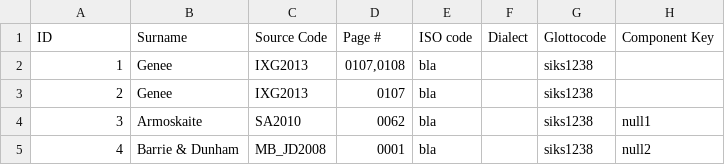
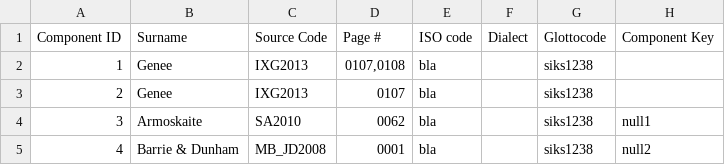
Before and after one commit to dwhieb/Nisinoon, a CSV file: data/csv/Blackfoot/tokens.csv, drawn as a sheet; only a part is shown; the diff names each change by its address in the sheet, - before the commit and + after, or states it on an @@ line.

Commit message:
DATA: Fix Blackfoot data

```diff
--- a/data/csv/Blackfoot/tokens.csv
+++ b/data/csv/Blackfoot/tokens.csv
-A1: ID
+A1: Component ID
```
Also changed, not shown: 2 other files.
